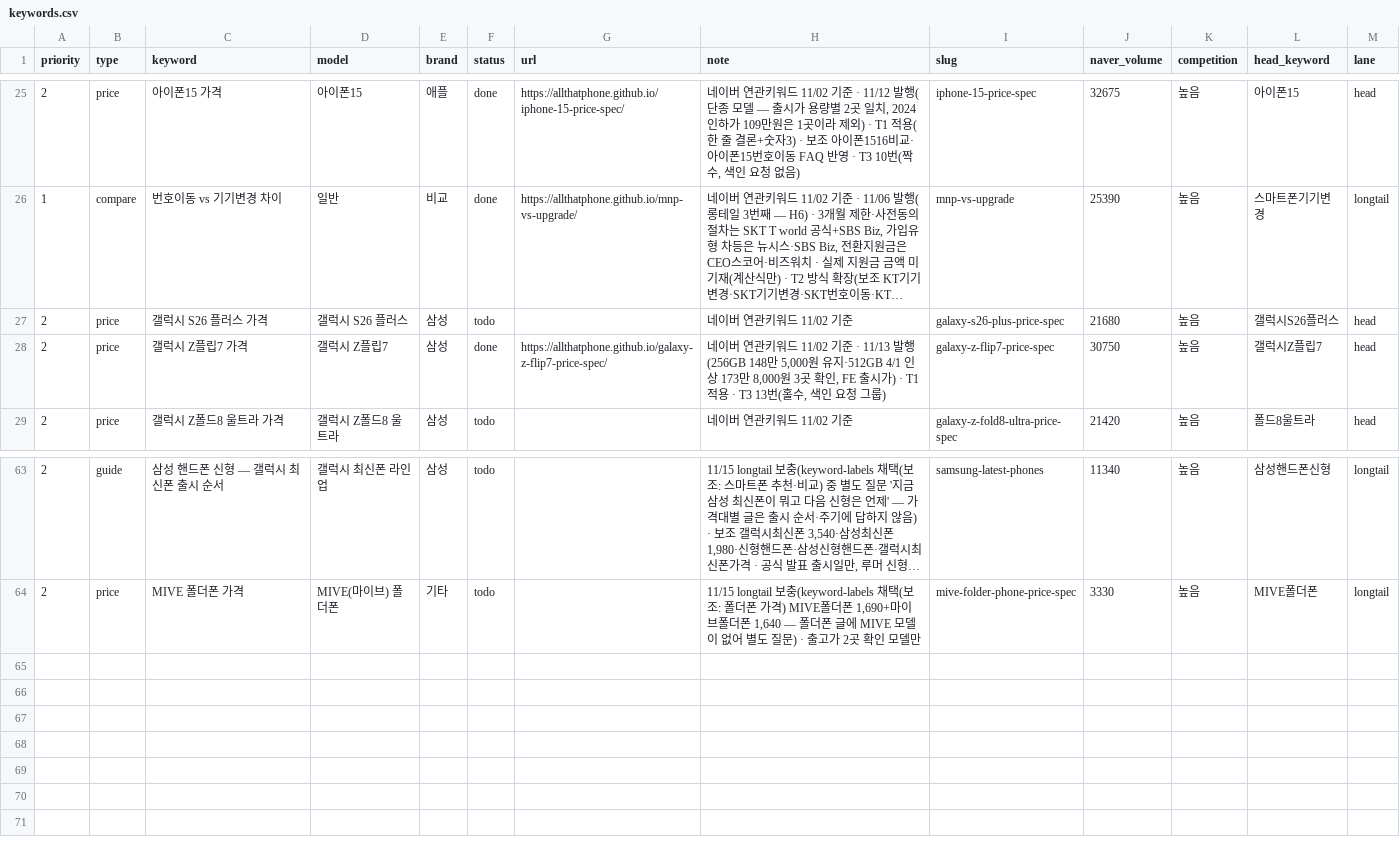
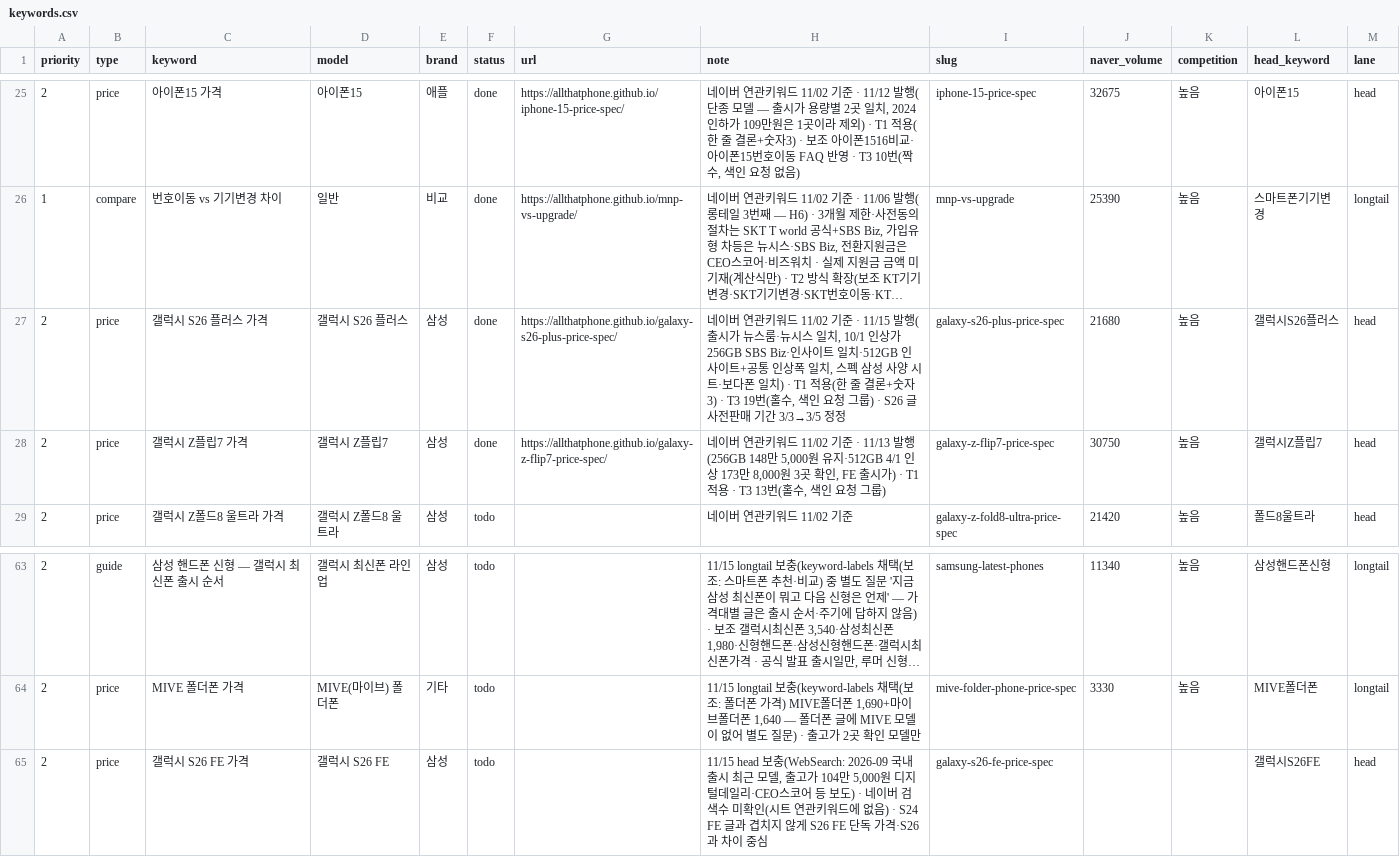
Before and after one commit to allthatphone/allthatphone.github.io, a CSV file: ops/keywords.csv, drawn as a sheet; only a part is shown, gaps mark what is left out; long unchanged cells end in …; the diff names each change by its address in the sheet, - before the commit and + after, or states it on an @@ line.

```diff
--- a/ops/keywords.csv
+++ b/ops/keywords.csv
-F27 (status): todo
+F27 (status): done
-G27 (url): (empty)
+G27 (url): https://allthatphone.github.io/galaxy-s26-plus-price-spec/
-H27 (note): …11/02 기준
+H27 (note): …11/02 기준 · 11/15 발행(출시가 뉴스룸·뉴시스 일치, 10/1 인상가 256GB SBS Biz·인사이트 일치·512GB 인사이트+공통 인상폭 일치, 스펙 삼성 사양 시트·보다폰 일치) · T1 적용(한 줄 결론+숫자3) · T3 19번(홀수, 색인 요청 그룹) · S26 글 사전판매 기간 3/3→3/5 정정
+row 65: 2 | price | 갤럭시 S26 FE 가격 | 갤럭시 S26 FE | 삼성 | todo |  | 11/15 head 보충(WebSearch: 2026-09 국내 출시 최근 모델, 출고가 104만 5,000원 디지털데일리·CEO스코어 등 보도) · 네이버 검색수 미확인(시트 연관키워드에 없음) · S24 FE 글과 겹치지 않게 S26 FE 단독 가격·S26과 차이 중심 | galaxy-s26-fe-price-spec |  |  | 갤럭시S26FE | head
```
Also changed, not shown: 4 other files.
